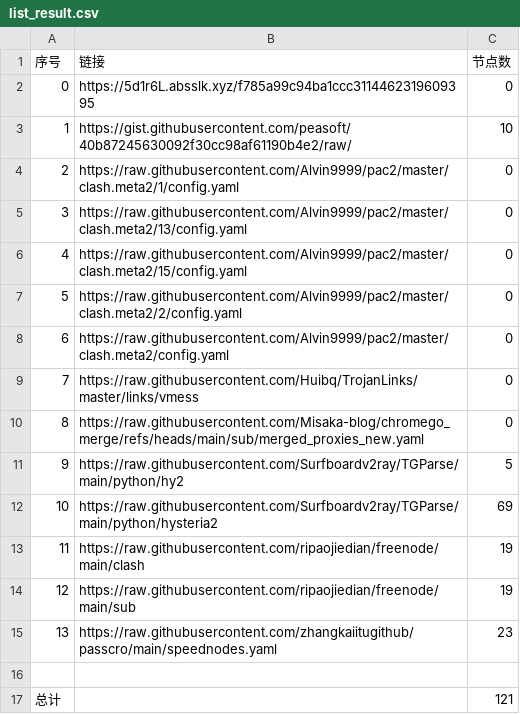
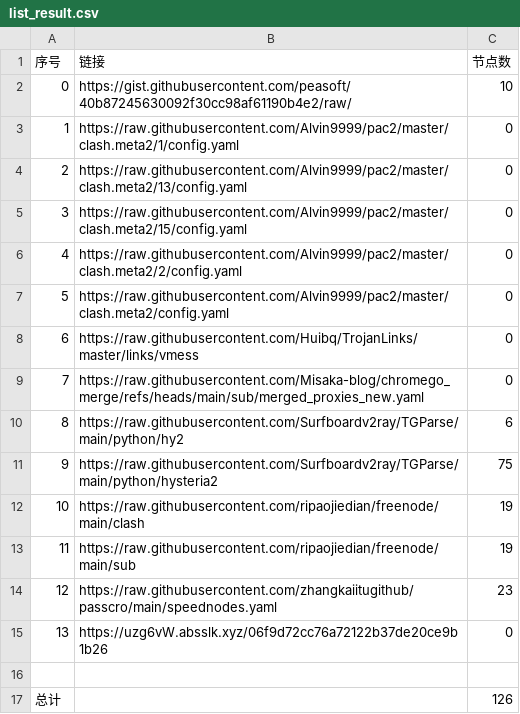
Before and after one commit to this-ooo/NMW, a CSV file: list_result.csv, drawn as a sheet; removed rows and columns are numbered as before the commit, all else as after; the diff names each change by its address in the sheet, - before the commit and + after, or states it on an @@ line.

```diff
--- a/list_result.csv
+++ b/list_result.csv
-row 2: 0 | https://5d1r6L.absslk.xyz/f785a99c94ba1ccc3114462319609395 | 0
@@ column A (序号) renumbered between rows 2 and 14 @@
-C10 (节点数): 5
+C10 (节点数): 6
-C11 (节点数): 69
+C11 (节点数): 75
+row 15: 13 | https://uzg6vW.absslk.xyz/06f9d72cc76a72122b37de20ce9b1b26 | 0
-C17 (节点数): 121
+C17 (节点数): 126
```
Also changed, not shown: 9 other files.
